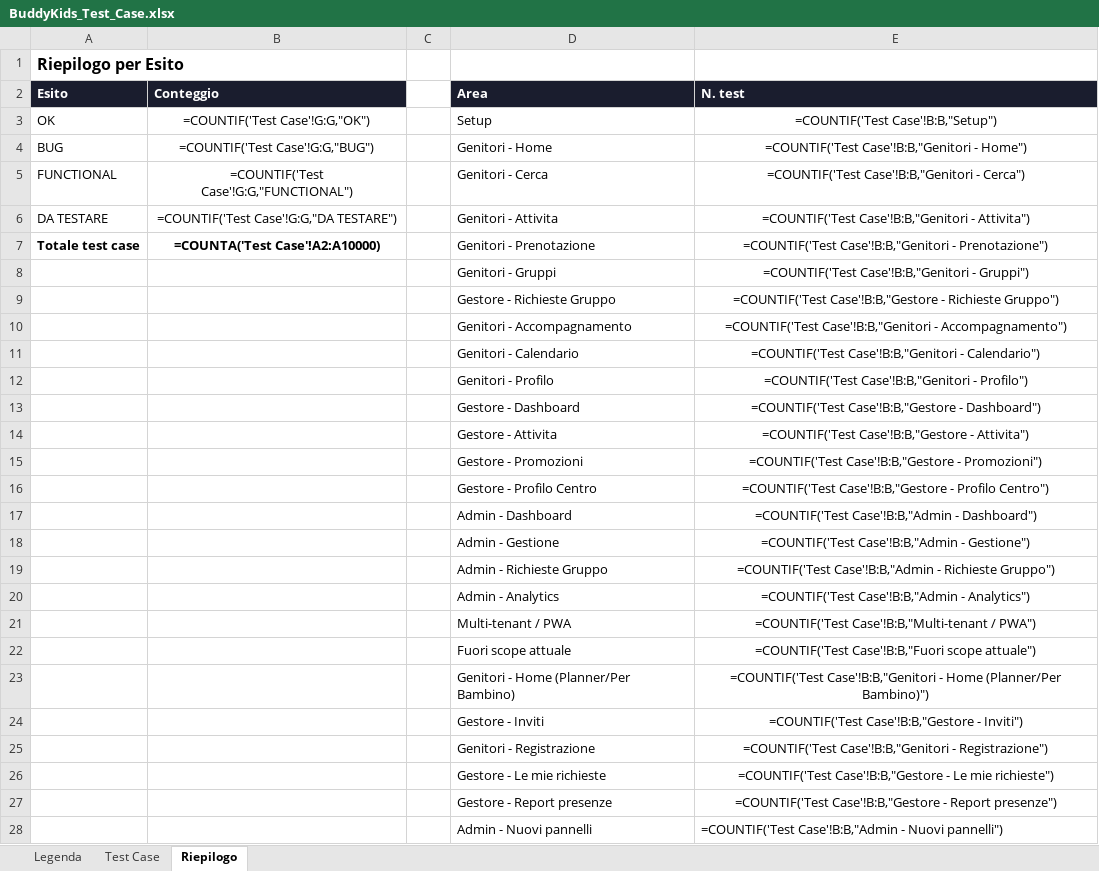
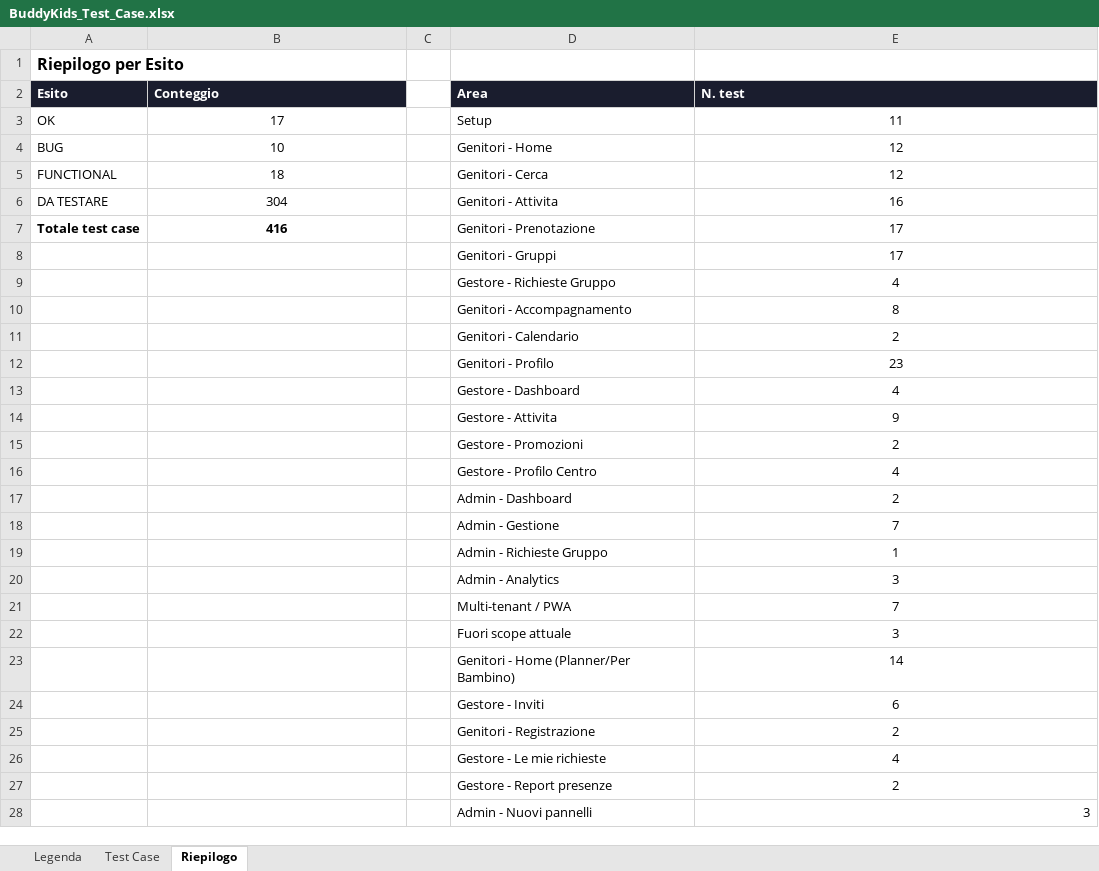
Before and after one commit to faberx83/buddykids-app, an Excel workbook: BuddyKids_Test_Case.xlsx, sheet Riepilogo, drawn as a sheet; only a part is shown; values as stored, in another font and other column widths than the file's, no borders; formulas without a stored value are shown as written; the diff covers the shown part only; the diff names each change by its address in the sheet, - before the commit and + after, or states it on an @@ line.

Commit message:
test(trama-one): aggiungere TC-N414/TC-N415 (Walkthrough attività Partner) a xlsx test matrix
Righe 416-417, stato DA TESTARE (non ancora eseguiti dal vivo). recalc.py: 0 errori.

```diff
--- a/BuddyKids_Test_Case.xlsx (sheet Riepilogo)
+++ b/BuddyKids_Test_Case.xlsx (sheet Riepilogo)
-B3 (Conteggio): =COUNTIF('Test Case'!G:G,"OK")
+B3 (Conteggio): 17
-E3 (N. test): =COUNTIF('Test Case'!B:B,"Setup")
+E3 (N. test): 11
-B4 (Conteggio): =COUNTIF('Test Case'!G:G,"BUG")
+B4 (Conteggio): 10
-E4 (N. test): =COUNTIF('Test Case'!B:B,"Genitori - Home")
+E4 (N. test): 12
-B5 (Conteggio): =COUNTIF('Test Case'!G:G,"FUNCTIONAL")
+B5 (Conteggio): 18
-E5 (N. test): =COUNTIF('Test Case'!B:B,"Genitori - Cerca")
+E5 (N. test): 12
-B6 (Conteggio): =COUNTIF('Test Case'!G:G,"DA TESTARE")
+B6 (Conteggio): 304
-E6 (N. test): =COUNTIF('Test Case'!B:B,"Genitori - Attivita")
+E6 (N. test): 16
-B7 (Conteggio): =COUNTA('Test Case'!A2:A10000)
+B7 (Conteggio): 416
-E7 (N. test): =COUNTIF('Test Case'!B:B,"Genitori - Prenotazione")
+E7 (N. test): 17
-E8 (N. test): =COUNTIF('Test Case'!B:B,"Genitori - Gruppi")
+E8 (N. test): 17
-E9 (N. test): =COUNTIF('Test Case'!B:B,"Gestore - Richieste Gruppo")
+E9 (N. test): 4
-E10 (N. test): =COUNTIF('Test Case'!B:B,"Genitori - Accompagnamento")
+E10 (N. test): 8
-E11 (N. test): =COUNTIF('Test Case'!B:B,"Genitori - Calendario")
+E11 (N. test): 2
-E12 (N. test): =COUNTIF('Test Case'!B:B,"Genitori - Profilo")
+E12 (N. test): 23
-E13 (N. test): =COUNTIF('Test Case'!B:B,"Gestore - Dashboard")
+E13 (N. test): 4
-E14 (N. test): =COUNTIF('Test Case'!B:B,"Gestore - Attivita")
+E14 (N. test): 9
-E15 (N. test): =COUNTIF('Test Case'!B:B,"Gestore - Promozioni")
+E15 (N. test): 2
-E16 (N. test): =COUNTIF('Test Case'!B:B,"Gestore - Profilo Centro")
+E16 (N. test): 4
-E17 (N. test): =COUNTIF('Test Case'!B:B,"Admin - Dashboard")
+E17 (N. test): 2
-E18 (N. test): =COUNTIF('Test Case'!B:B,"Admin - Gestione")
+E18 (N. test): 7
-E19 (N. test): =COUNTIF('Test Case'!B:B,"Admin - Richieste Gruppo")
+E19 (N. test): 1
-E20 (N. test): =COUNTIF('Test Case'!B:B,"Admin - Analytics")
+E20 (N. test): 3
-E21 (N. test): =COUNTIF('Test Case'!B:B,"Multi-tenant / PWA")
+E21 (N. test): 7
-E22 (N. test): =COUNTIF('Test Case'!B:B,"Fuori scope attuale")
+E22 (N. test): 3
-E23 (N. test): =COUNTIF('Test Case'!B:B,"Genitori - Home (Planner/Per Bambino)")
+E23 (N. test): 14
-E24 (N. test): =COUNTIF('Test Case'!B:B,"Gestore - Inviti")
+E24 (N. test): 6
-E25 (N. test): =COUNTIF('Test Case'!B:B,"Genitori - Registrazione")
+E25 (N. test): 2
-E26 (N. test): =COUNTIF('Test Case'!B:B,"Gestore - Le mie richieste")
+E26 (N. test): 4
-E27 (N. test): =COUNTIF('Test Case'!B:B,"Gestore - Report presenze")
+E27 (N. test): 2
-E28 (N. test): =COUNTIF('Test Case'!B:B,"Admin - Nuovi pannelli")
+E28 (N. test): 3
```
Also changed, not shown: 11 edited cells elsewhere in this sheet, sheet Test Case, charts or pictures.
